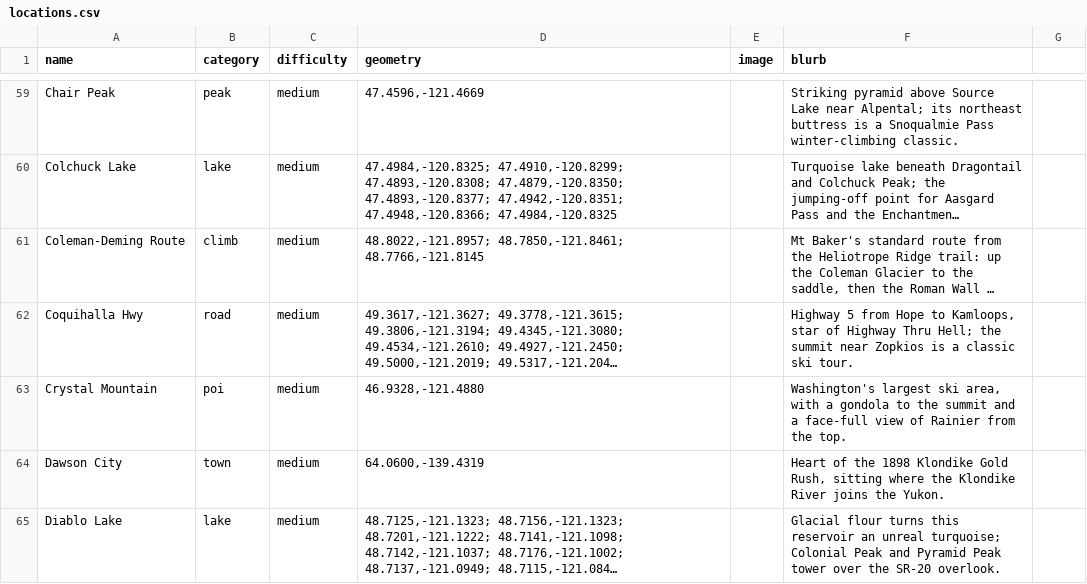
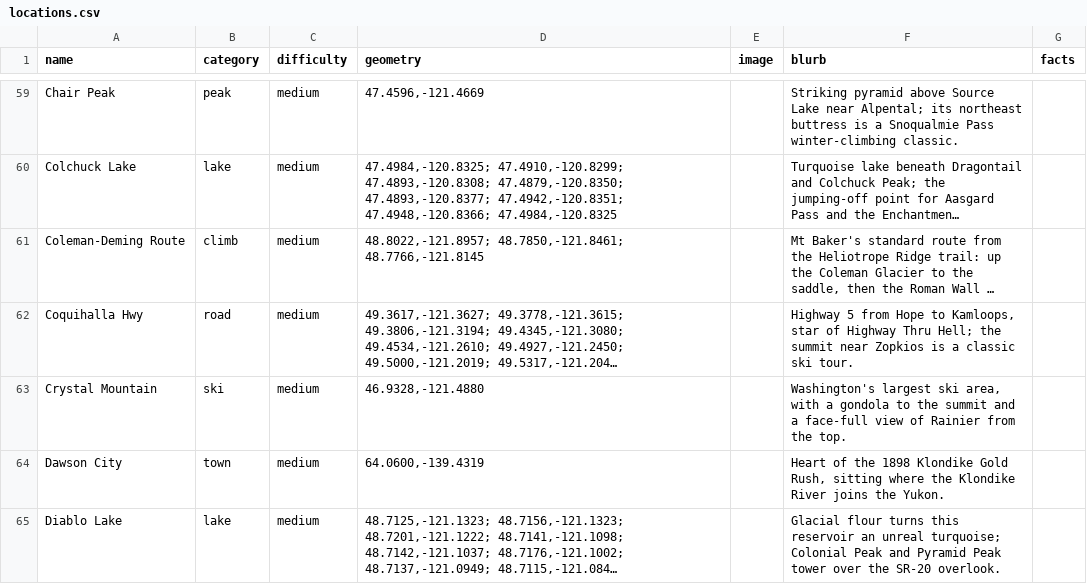
Before and after one commit to pnwtap/pnwtap.github.io, a CSV file: data/locations.csv, drawn as a sheet; only a part is shown, gaps mark what is left out; long unchanged cells end in …; the diff covers the shown part only; the diff names each change by its address in the sheet, - before the commit and + after, or states it on an @@ line.

```diff
--- a/data/locations.csv
+++ b/data/locations.csv
-G1: (empty)
+G1: facts
-B63 (category): poi
+B63 (category): ski
```
Also changed, not shown: 16 edited cells elsewhere in this file, 20 other files.
